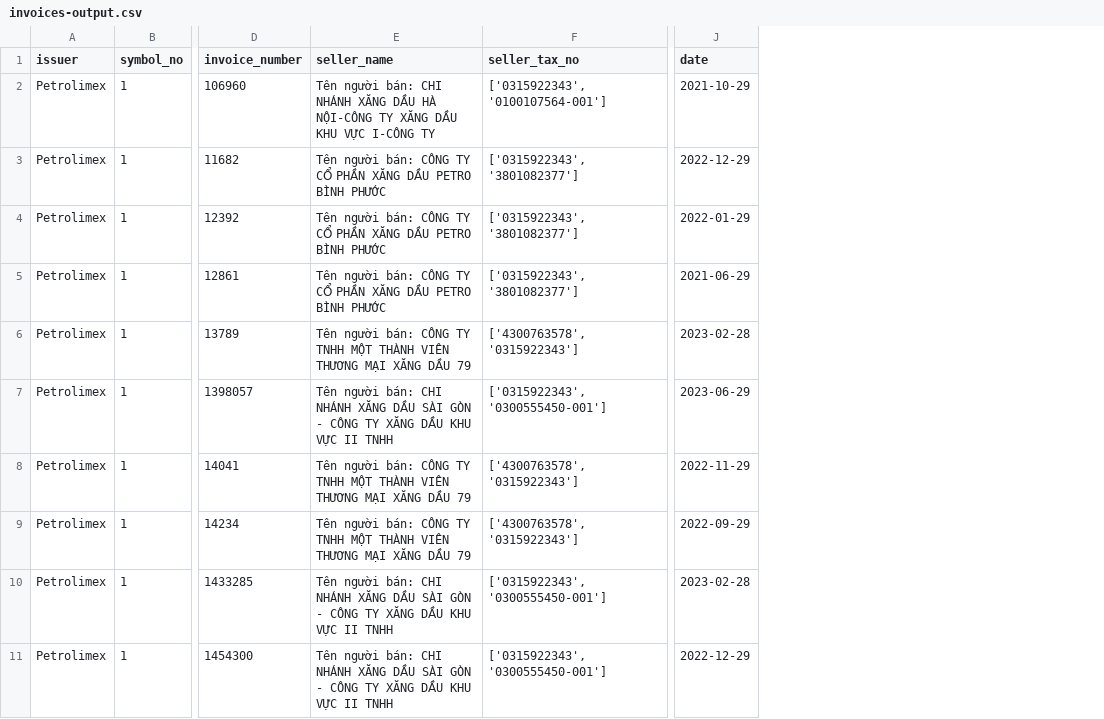
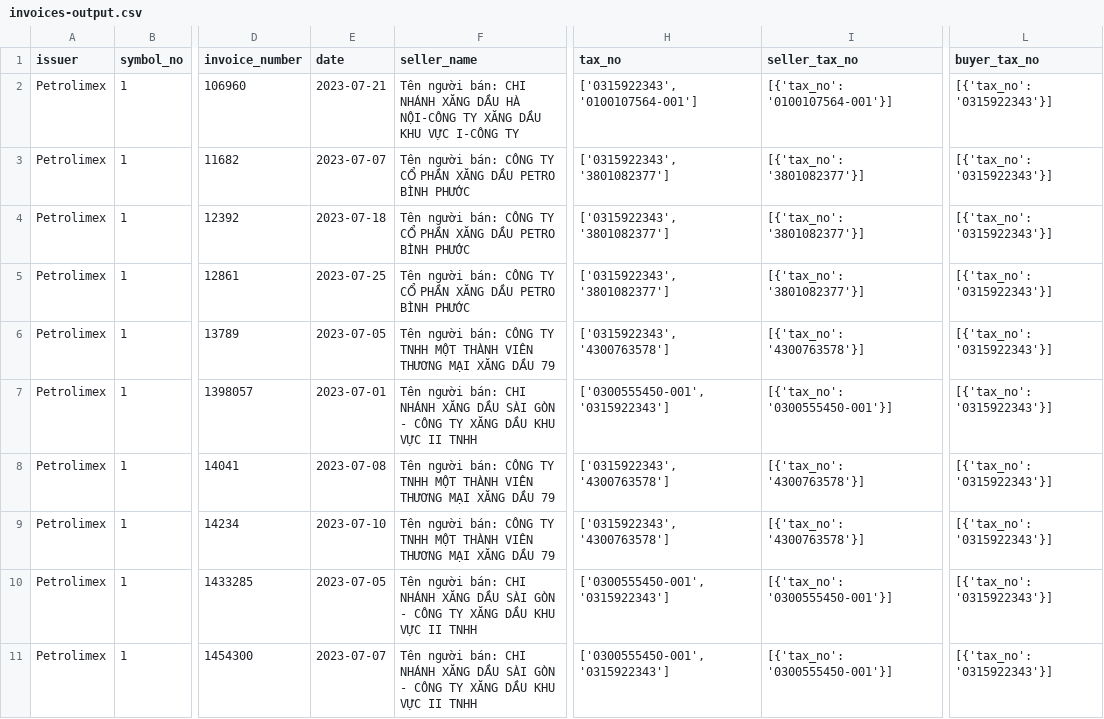
Before and after one commit to h1epnh/invoice2data, a CSV file: invoices-output.csv, drawn as a sheet; only a part is shown, gaps mark what is left out; removed rows and columns are numbered as before the commit, all else as after; the diff names each change by its address in the sheet, - before the commit and + after, or states it on an @@ line.

Commit message:
clean data & extract tax no

```diff
--- a/invoices-output.csv
+++ b/invoices-output.csv
+column E (date), rows 2-11: 2023-07-21 | 2023-07-07 | 2023-07-18 | 2023-07-25 | 2023-07-05 | 2023-07-01 | 2023-07-08 | 2023-07-10 | 2023-07-05 | 2023-07-07
-column F (seller_tax_no), rows 2-11: ['0315922343', '0100107564-001'] | ['0315922343', '3801082377'] | ['0315922343', '3801082377'] | ['0315922343', '3801082377'] | ['4300763578', '0315922343'] | ['0315922343', '0300555450-001'] | ['4300763578', '0315922343'] | ['4300763578', '0315922343'] | ['0315922343', '0300555450-001'] | ['0315922343', '0300555450-001']
+column H (tax_no), rows 2-11: ['0315922343', '0100107564-001'] | ['0315922343', '3801082377'] | ['0315922343', '3801082377'] | ['0315922343', '3801082377'] | ['0315922343', '4300763578'] | ['0300555450-001', '0315922343'] | ['0315922343', '4300763578'] | ['0315922343', '4300763578'] | ['0300555450-001', '0315922343'] | ['0300555450-001', '0315922343']
+column I (seller_tax_no), rows 2-11: [{'tax_no': '0100107564-001'}] | [{'tax_no': '3801082377'}] | [{'tax_no': '3801082377'}] | [{'tax_no': '3801082377'}] | [{'tax_no': '4300763578'}] | [{'tax_no': '0300555450-001'}] | [{'tax_no': '4300763578'}] | [{'tax_no': '4300763578'}] | [{'tax_no': '0300555450-001'}] | [{'tax_no': '0300555450-001'}]
-column J (date), rows 2-11: 2021-10-29 | 2022-12-29 | 2022-01-29 | 2021-06-29 | 2023-02-28 | 2023-06-29 | 2022-11-29 | 2022-09-29 | 2023-02-28 | 2022-12-29
+column L (buyer_tax_no), rows 2-11: all [{'tax_no': '0315922343'}]
```
Also changed, not shown: invoices-output-final.csv, 4 other files.
